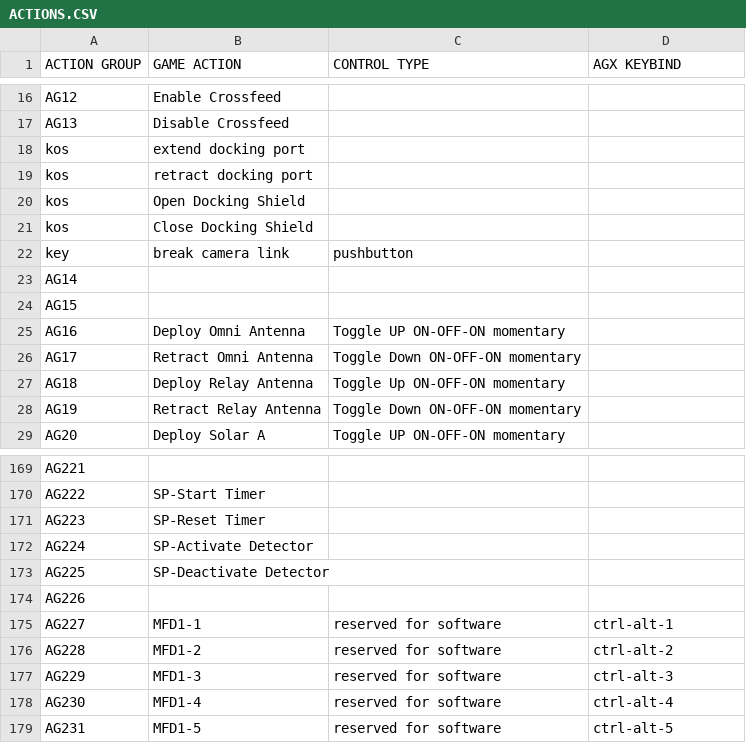
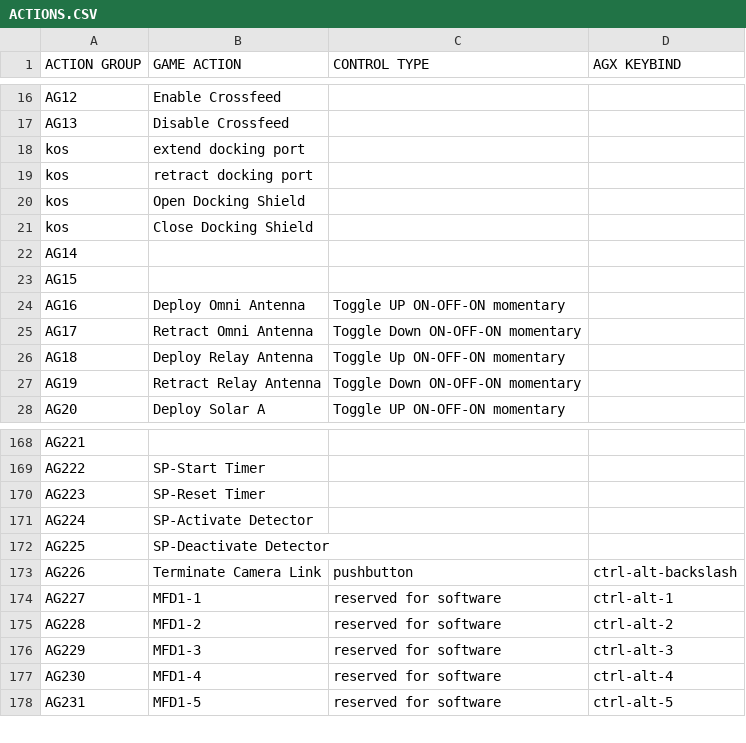
Before and after one commit to eberkain/Kerbpit, a CSV file: ACTIONS.CSV, drawn as a sheet; only a part is shown, gaps mark what is left out.

Commit message:
Update ACTIONS.CSV

```diff
--- a/ACTIONS.CSV
+++ b/ACTIONS.CSV
@@ -21,3 +21,2 @@ kos, Open Docking Shield, ,
 kos, Close Docking Shield, ,
-key, break camera link, pushbutton,
 AG14, ,,
@@ -173,3 +172,3 @@ AG224    , SP-Activate Detector,,
 AG225    , SP-Deactivate Detector,,
-AG226    , ,,
+AG226,    Terminate Camera Link, pushbutton , ctrl-alt-backslash
 AG227,		MFD1-1, reserved for software , ctrl-alt-1
```
